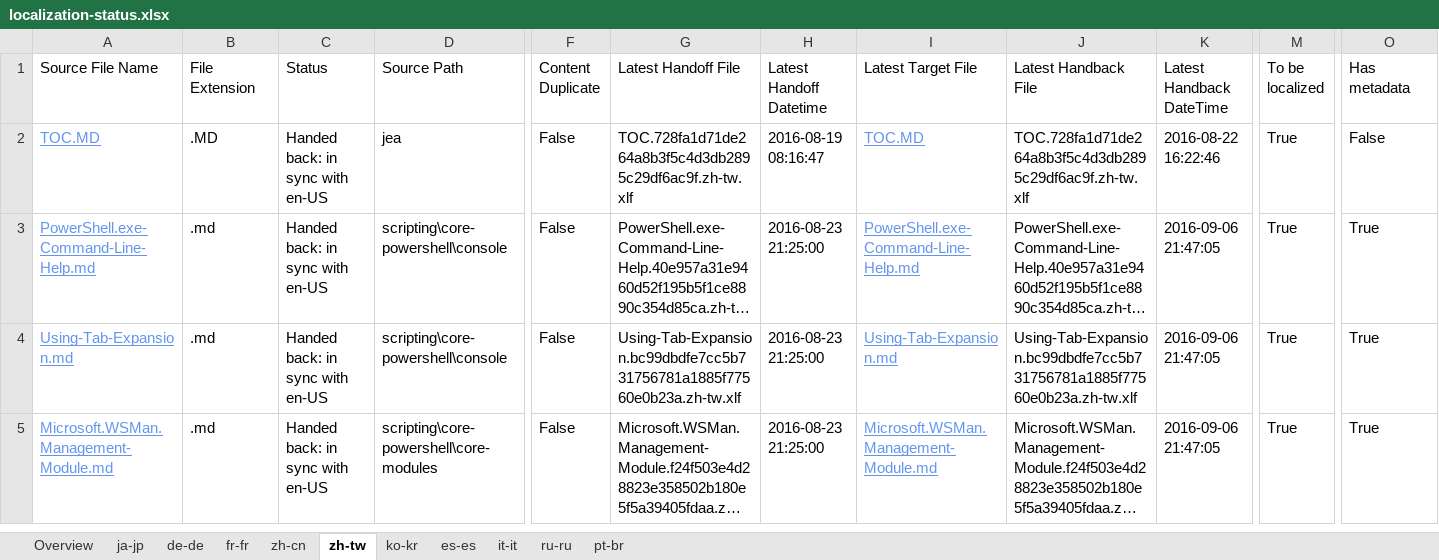
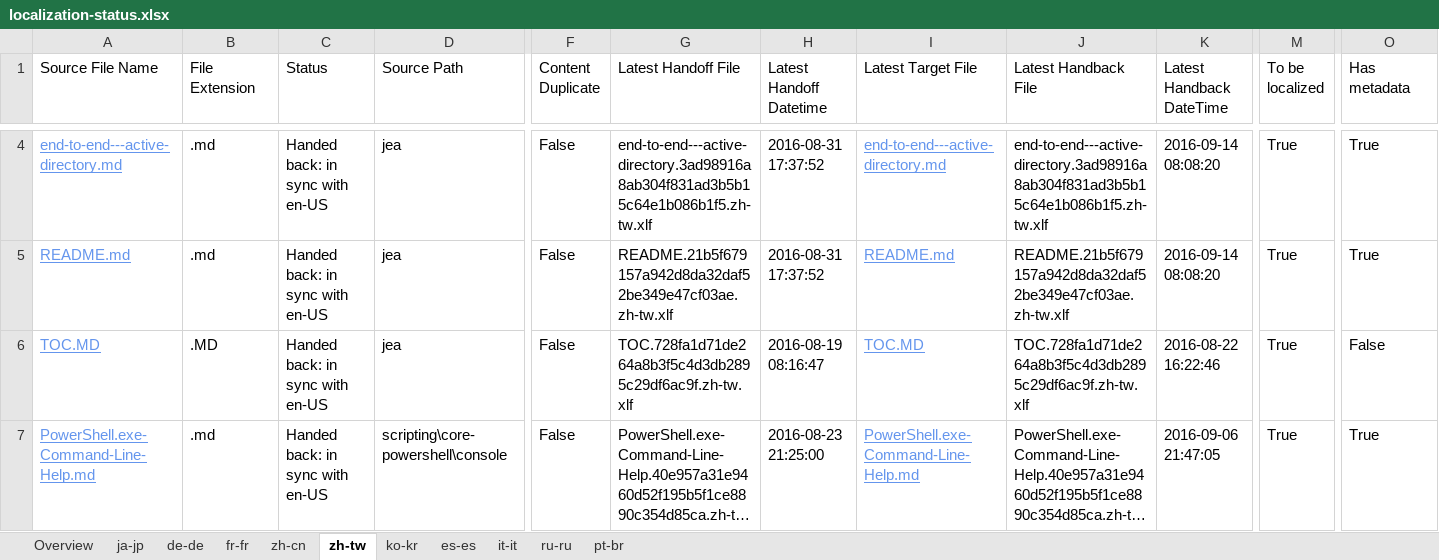
Before and after one commit to SonjaSaltzman/powerShell-Docs.handback, an Excel workbook: ol-handback/PowerShell/powerShell-Docs/live/localization-status.xlsx, sheet zh-tw, drawn as a sheet; only a part is shown, gaps mark what is left out; the shorter side is filled out with more unchanged rows; long unchanged cells end in …; values as stored, in another font and other column widths than the file's, no borders; table styles not drawn; rows hold the shown columns only; the diff covers the shown part only; the diff names each change by its address in the sheet, - before the commit and + after, or states it on an @@ line.

```diff
--- a/ol-handback/PowerShell/powerShell-Docs/live/localization-status.xlsx (sheet zh-tw)
+++ b/ol-handback/PowerShell/powerShell-Docs/live/localization-status.xlsx (sheet zh-tw)
+row 4: end-to-end---active-directory.md | .md | Handed back: in sync with en-US | jea | False | end-to-end---active-directory.3ad98916a8ab304f831ad3b5b15c64e1b086b1f5.zh-tw.xlf | 2016-08-31 17:37:52 | end-to-end---active-directory.md | end-to-end---active-directory.3ad98916a8ab304f831ad3b5b15c64e1b086b1f5.zh-tw.xlf | 2016-09-14 08:08:20 | True | True
+row 5: README.md | .md | Handed back: in sync with en-US | jea | False | README.21b5f679157a942d8da32daf52be349e47cf03ae.zh-tw.xlf | 2016-08-31 17:37:52 | README.md | README.21b5f679157a942d8da32daf52be349e47cf03ae.zh-tw.xlf | 2016-09-14 08:08:20 | True | True
```
Also changed, not shown: 3 added rows, 5 removed rows and 4 edited cells elsewhere in this sheet, sheet fr-fr, sheet Overview, ol-handback/PowerShell/powerShell-Docs/live/handback-status.xlsx.
